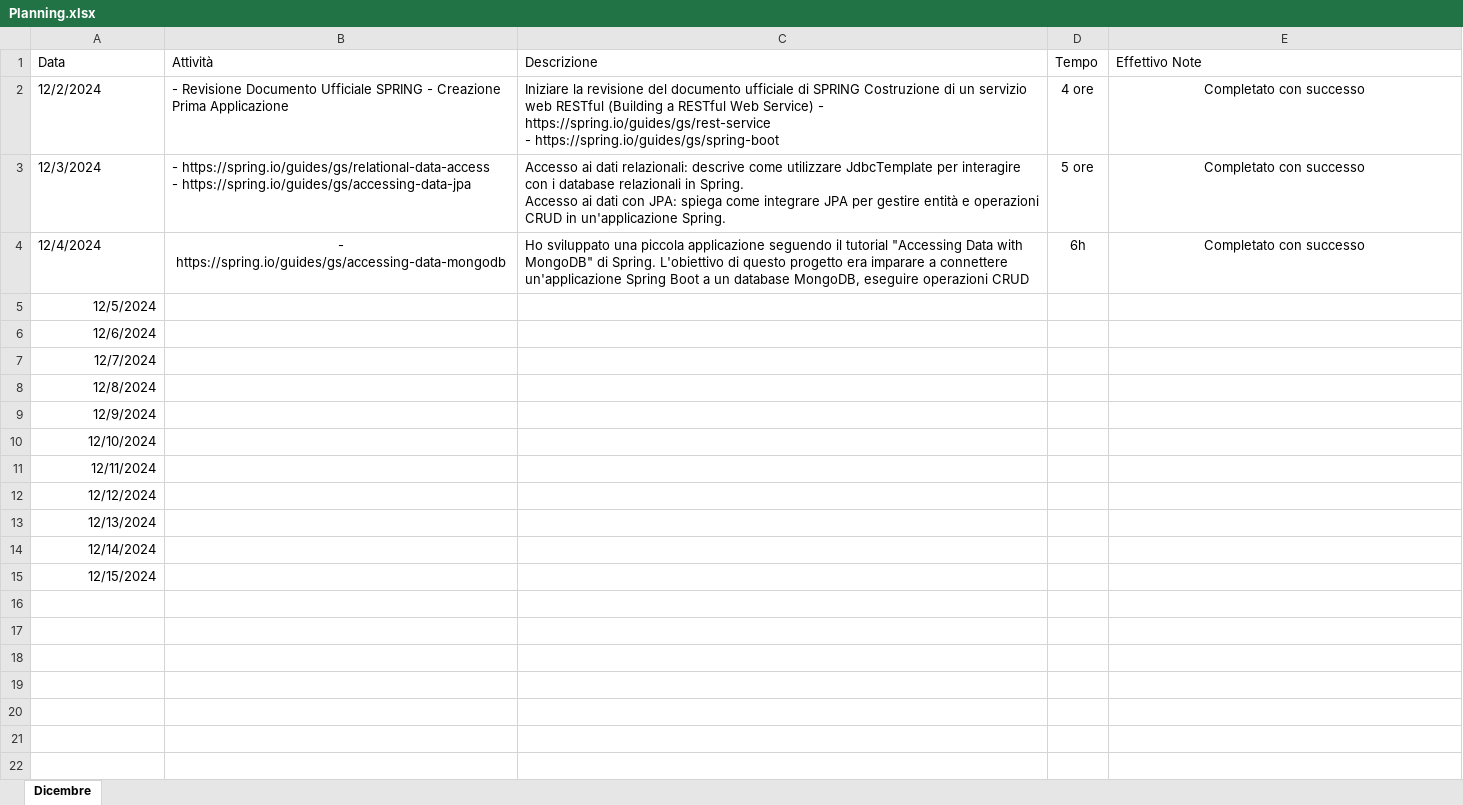
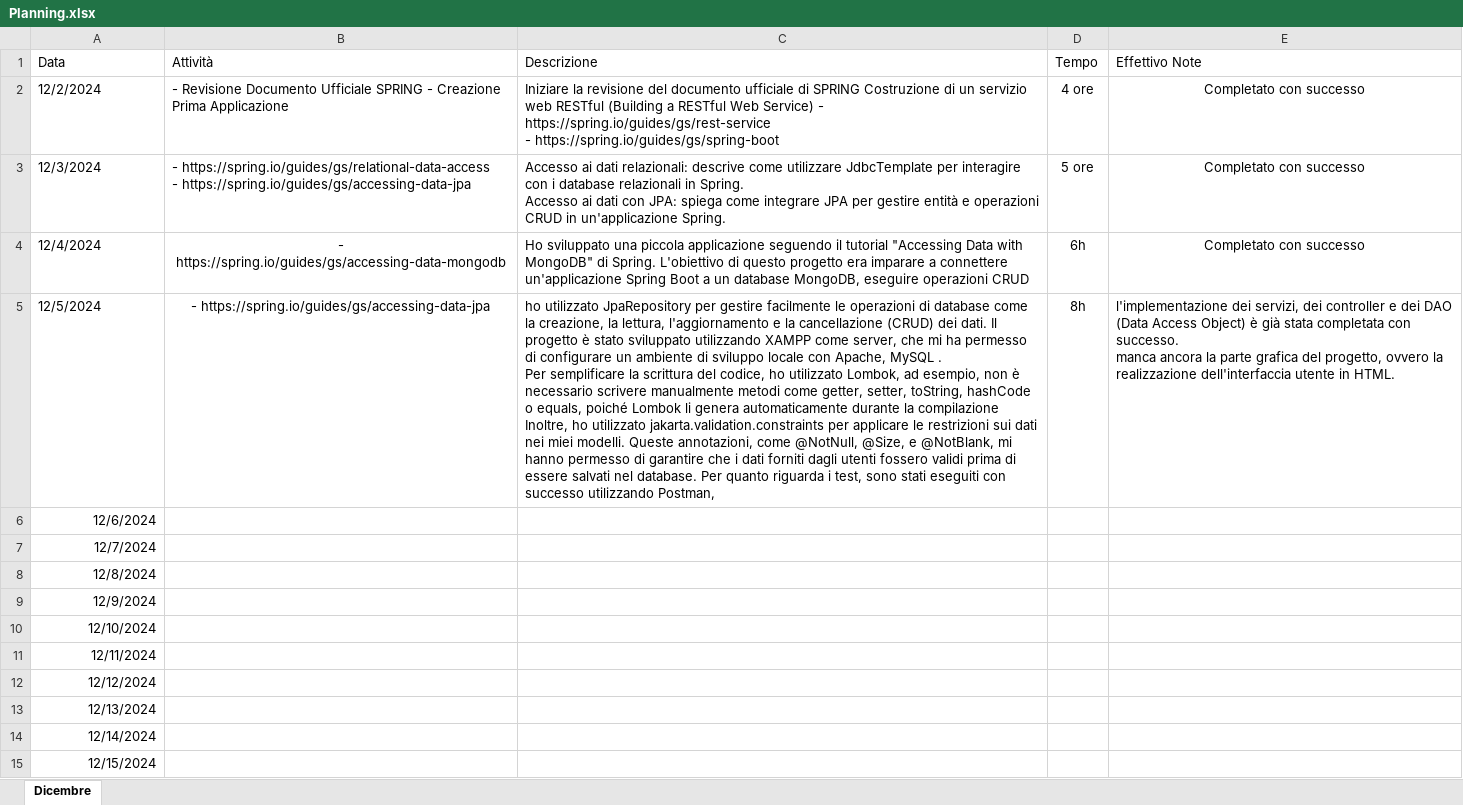
Before and after one commit to microservices-alfa/abtoumi, an Excel workbook: Spring/Planning.xlsx, sheet Dicembre, drawn as a sheet; values as stored, in another font and other column widths than the file's, no borders; table styles not drawn; ↵ is a line break in a cell; the diff names each change by its address in the sheet, - before the commit and + after, or states it on an @@ line.

Commit message:
Update Planning
Planning Spring 05-12-2024

```diff
--- a/Spring/Planning.xlsx (sheet Dicembre)
+++ b/Spring/Planning.xlsx (sheet Dicembre)
-A5 alignment: right
+A5 alignment: left
-B5 (Attività): (empty)
+B5 (Attività): - https://spring.io/guides/gs/accessing-data-jpa
-C5 (Descrizione): (empty)
+C5 (Descrizione): ho utilizzato JpaRepository per gestire facilmente le operazioni di database come la creazione, la lettura, l'aggiornamento e la cancellazione (CRUD) dei dati. Il progetto è stato sviluppato utilizzando XAMPP come server, che mi ha permesso di configurare un ambiente di sviluppo locale con Apache, MySQL . ↵ Per semplificare la scrittura del codice, ho utilizzato Lombok, ad esempio, non è necessario scrivere manualmente metodi come getter, setter, toString, hashCode o equals, poiché Lombok li genera automaticamente durante la compilazione ↵ Inoltre, ho utilizzato jakarta.validation.constraints per applicare le restrizioni sui dati nei miei modelli. Queste annotazioni, come @NotNull, @Size, e @NotBlank, mi hanno permesso di garantire che i dati forniti dagli utenti fossero validi prima di essere salvati nel database. Per quanto riguarda i test, sono stati eseguiti con successo utilizzando Postman,
-D5 (Tempo): (empty)
+D5 (Tempo): 8h
-E5 (Effettivo Note): (empty)
+E5 (Effettivo Note): l'implementazione dei servizi, dei controller e dei DAO (Data Access Object) è già stata completata con successo. ↵ manca ancora la parte grafica del progetto, ovvero la realizzazione dell'interfaccia utente in HTML.
```
